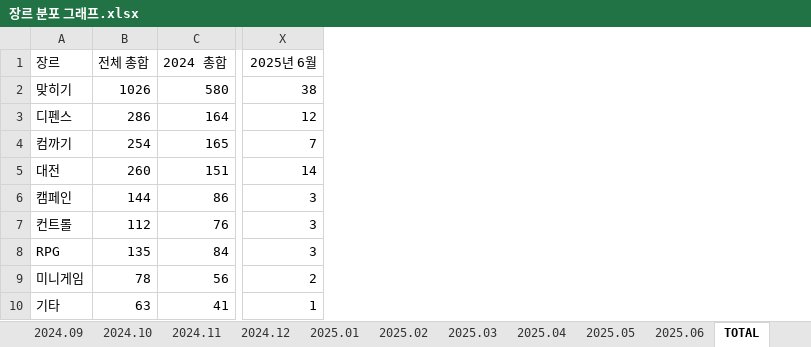
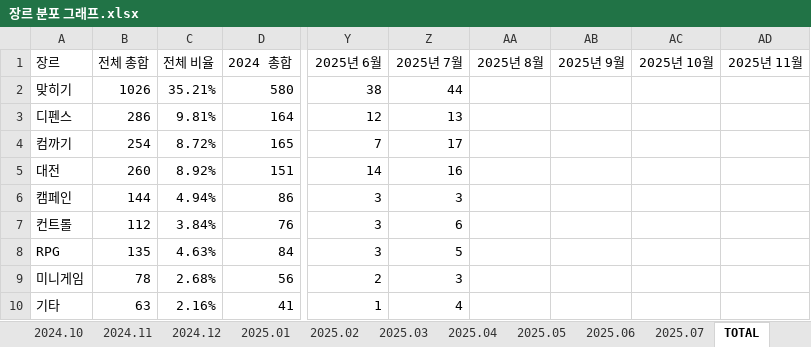
Before and after one commit to AINukeHere/EDAC_Analytics, an Excel workbook: 장르 분포 그래프.xlsx, sheet TOTAL, drawn as a sheet; only a part is shown, gaps mark what is left out; values as stored, in another font and other column widths than the file's, no borders; charts and pictures not drawn; the diff names each change by its address in the sheet, - before the commit and + after, or states it on an @@ line.

```diff
--- a/장르 분포 그래프.xlsx (sheet TOTAL)
+++ b/장르 분포 그래프.xlsx (sheet TOTAL)
+sheet tab: 2025.07
+column C (전체 비율), rows 2-10: 35.21% | 9.81% | 8.72% | 8.92% | 4.94% | 3.84% | 4.63% | 2.68% | 2.16%
+column Z (2025년 7월), rows 2-10: 44 | 13 | 17 | 16 | 3 | 6 | 5 | 3 | 4
+column AA (2025년 8월), empty
+column AB (2025년 9월), empty
+column AC (2025년 10월), empty
+column AD (2025년 11월), empty
```
Also changed, not shown: formulas that keep their value, charts or pictures, 2 other files.
